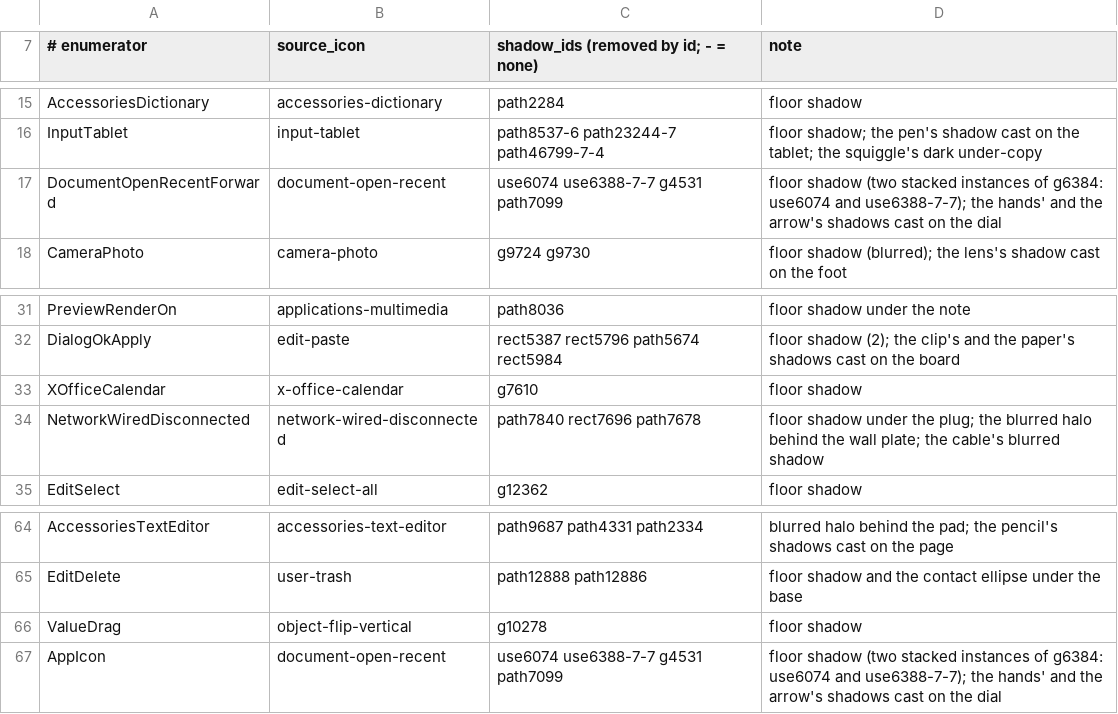
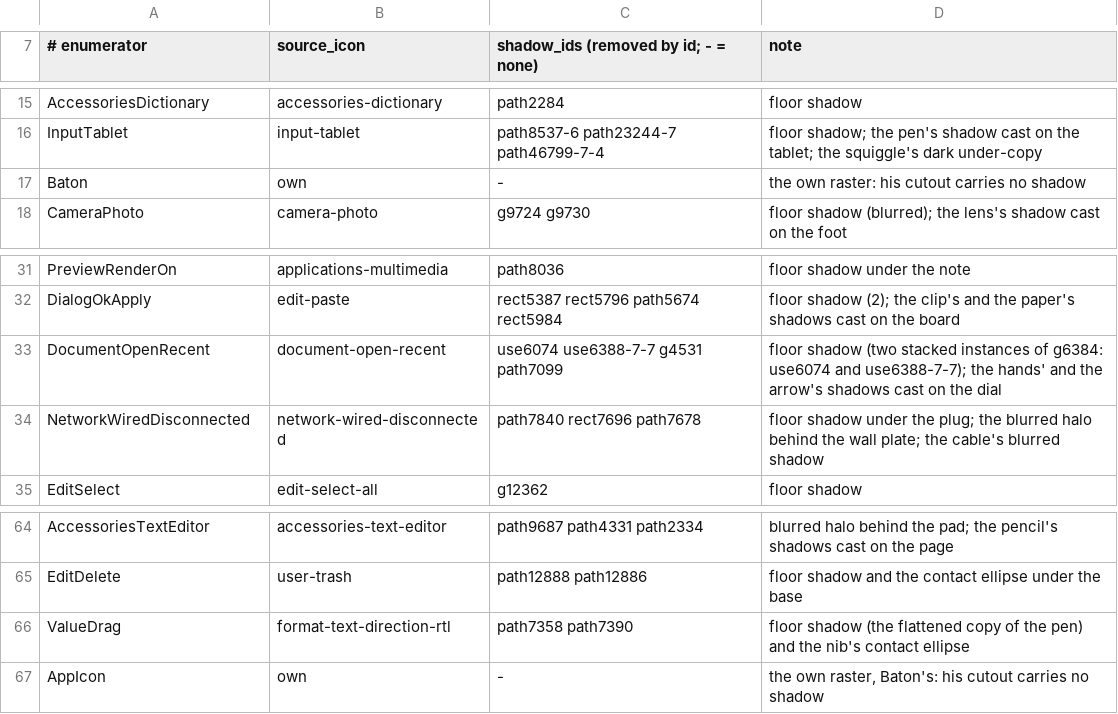
Before and after one commit to warptempo/warptempo_gui, a TSV file: tools/icon_set_adwaita_322/shadows.tsv, drawn as a sheet; only a part is shown, gaps mark what is left out.

```diff
--- a/tools/icon_set_adwaita_322/shadows.tsv
+++ b/tools/icon_set_adwaita_322/shadows.tsv
@@ -16,3 +16,3 @@ AccessoriesDictionary	accessories-dictionary	path2284	floor shadow
 InputTablet	input-tablet	path8537-6 path23244-7 path46799-7-4	floor shadow; the pen's shadow cast on the tablet; the squiggle's dark under-copy
-DocumentOpenRecentForward	document-open-recent	use6074 use6388-7-7 g4531 path7099	floor shadow (two stacked instances of g6384: use6074 and use6388-7-7); the hands' and the arrow's shadows cast on the dial
+Baton	own	-	the own raster: his cutout carries no shadow
 CameraPhoto	camera-photo	g9724 g9730	floor shadow (blurred); the lens's shadow cast on the foot
@@ -32,3 +32,3 @@ PreviewRenderOn	applications-multimedia	path8036	floor shadow under the note
 DialogOkApply	edit-paste	rect5387 rect5796 path5674 rect5984	floor shadow (2); the clip's and the paper's shadows cast on the board
-XOfficeCalendar	x-office-calendar	g7610	floor shadow
+DocumentOpenRecent	document-open-recent	use6074 use6388-7-7 g4531 path7099	floor shadow (two stacked instances of g6384: use6074 and use6388-7-7); the hands' and the arrow's shadows cast on the dial
 NetworkWiredDisconnected	network-wired-disconnected	path7840 rect7696 path7678	floor shadow under the plug; the blurred halo behind the wall plate; the cable's blurred shadow
@@ -65,3 +65,3 @@ AccessoriesTextEditor	accessories-text-editor	path9687 path4331 path2334	blurred
 EditDelete	user-trash	path12888 path12886	floor shadow and the contact ellipse under the base
-ValueDrag	object-flip-vertical	g10278	floor shadow
-AppIcon	document-open-recent	use6074 use6388-7-7 g4531 path7099	floor shadow (two stacked instances of g6384: use6074 and use6388-7-7); the hands' and the arrow's shadows cast on the dial
+ValueDrag	format-text-direction-rtl	path7358 path7390	floor shadow (the flattened copy of the pen) and the nib's contact ellipse
+AppIcon	own	-	the own raster, Baton's: his cutout carries no shadow
```
Also changed, not shown: tools/icon_set_adwaita_322/mapping.tsv, tools/icon_set_adwaita_322/removed.tsv, 45 other files.
